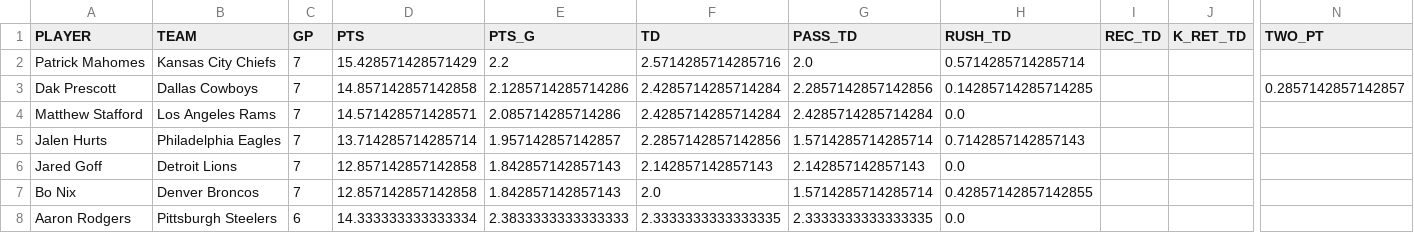
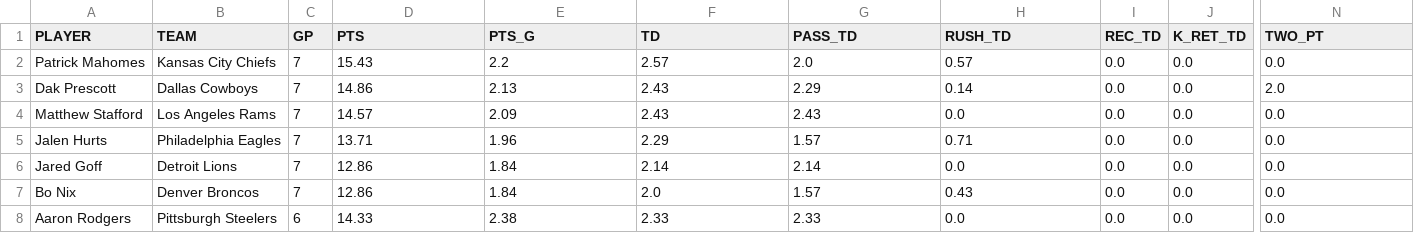
Before and after one commit to Clownworldenjoyer76/stats_for_mat, a CSV file: data/processed/stats/scoring_per_game.csv, drawn as a sheet; only a part is shown, gaps mark what is left out; the diff covers the shown part only; the diff names each change by its address in the sheet, - before the commit and + after, or states it on an @@ line.

```diff
--- a/data/processed/stats/scoring_per_game.csv
+++ b/data/processed/stats/scoring_per_game.csv
-D2 (PTS): 15.428571428571429
+D2 (PTS): 15.43
-F2 (TD): 2.5714285714285716
+F2 (TD): 2.57
-H2 (RUSH_TD): 0.5714285714285714
+H2 (RUSH_TD): 0.57
-I2:I8 (REC_TD): (empty)
+I2:I8 (REC_TD): 0.0
-J2:J8 (K_RET_TD): (empty)
+J2:J8 (K_RET_TD): 0.0
-N2 (TWO_PT): (empty)
+N2 (TWO_PT): 0.0
-D3 (PTS): 14.857142857142858
+D3 (PTS): 14.86
-E3 (PTS_G): 2.1285714285714286
+E3 (PTS_G): 2.13
-F3:F4 (TD): 2.4285714285714284
+F3:F4 (TD): 2.43
-G3 (PASS_TD): 2.2857142857142856
+G3 (PASS_TD): 2.29
-H3 (RUSH_TD): 0.14285714285714285
+H3 (RUSH_TD): 0.14
-N3 (TWO_PT): 0.2857142857142857
+N3 (TWO_PT): 2.0
-D4 (PTS): 14.571428571428571
+D4 (PTS): 14.57
-E4 (PTS_G): 2.085714285714286
+E4 (PTS_G): 2.09
-G4 (PASS_TD): 2.4285714285714284
+G4 (PASS_TD): 2.43
-N4:N8 (TWO_PT): (empty)
+N4:N8 (TWO_PT): 0.0
-D5 (PTS): 13.714285714285714
+D5 (PTS): 13.71
-E5 (PTS_G): 1.957142857142857
+E5 (PTS_G): 1.96
-F5 (TD): 2.2857142857142856
+F5 (TD): 2.29
-G5 (PASS_TD): 1.5714285714285714
+G5 (PASS_TD): 1.57
-H5 (RUSH_TD): 0.7142857142857143
+H5 (RUSH_TD): 0.71
-D6:D7 (PTS): 12.857142857142858
+D6:D7 (PTS): 12.86
-E6:E7 (PTS_G): 1.842857142857143
+E6:E7 (PTS_G): 1.84
-F6 (TD): 2.142857142857143
+F6 (TD): 2.14
-G6 (PASS_TD): 2.142857142857143
+G6 (PASS_TD): 2.14
-G7 (PASS_TD): 1.5714285714285714
+G7 (PASS_TD): 1.57
-H7 (RUSH_TD): 0.42857142857142855
+H7 (RUSH_TD): 0.43
-D8 (PTS): 14.333333333333334
+D8 (PTS): 14.33
-E8 (PTS_G): 2.3833333333333333
+E8 (PTS_G): 2.38
-F8 (TD): 2.3333333333333335
+F8 (TD): 2.33
-G8 (PASS_TD): 2.3333333333333335
+G8 (PASS_TD): 2.33
```
Also changed, not shown: 115 edited cells elsewhere in this file, data/processed/stats/defensive_per_game.csv, data/processed/stats/kickoffs_punts_per_game.csv, 2 other files.
